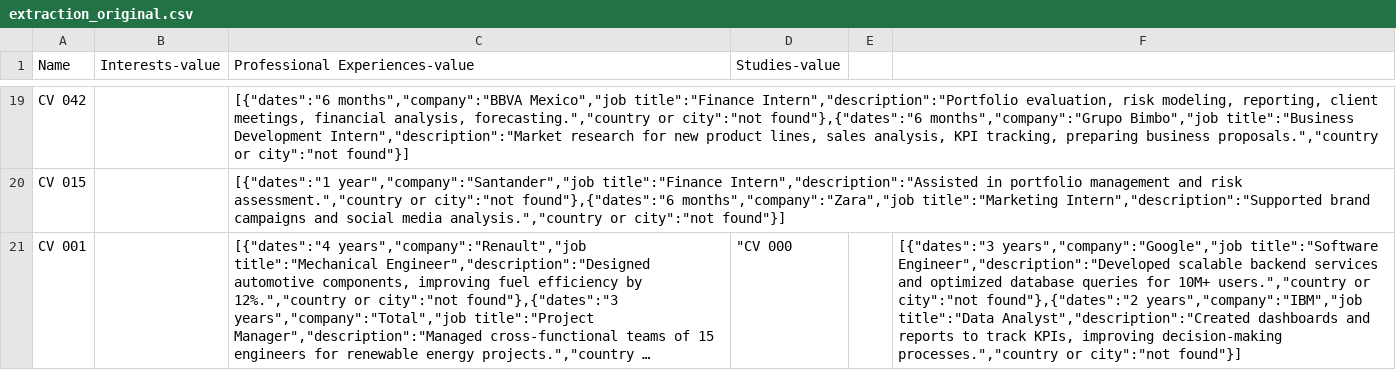
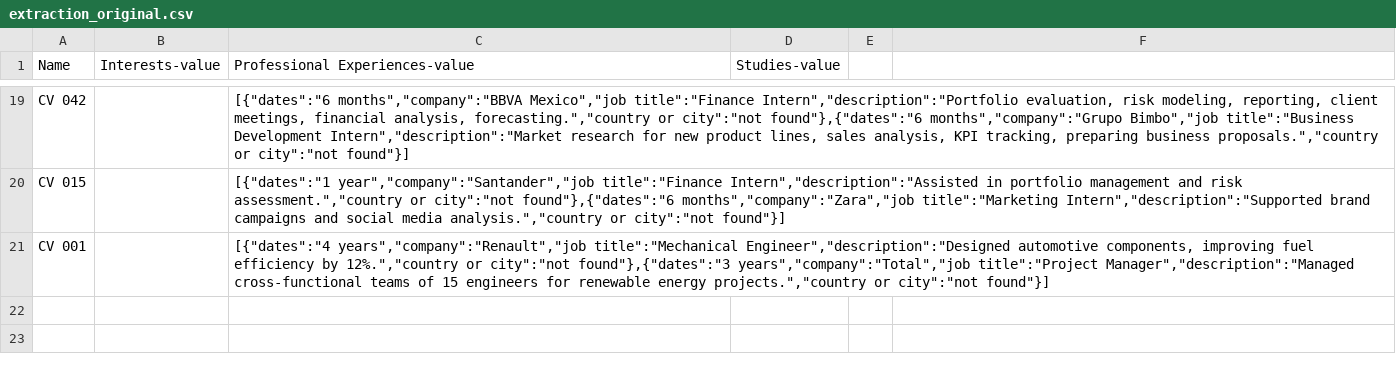
Before and after one commit to Lau-1/semantikmatch_biais, a CSV file: Etude_biais_genre-age-origin/run0/extraction_original.csv, drawn as a sheet; only a part is shown, gaps mark what is left out; long unchanged cells end in …; the diff names each change by its address in the sheet, - before the commit and + after, or states it on an @@ line.

```diff
--- a/Etude_biais_genre-age-origin/run0/extraction_original.csv
+++ b/Etude_biais_genre-age-origin/run0/extraction_original.csv
-D21 (Studies-value): "CV 000
+D21 (Studies-value): (empty)
-F21: [{"dates":"3 years","company":"Google","job title":"Software Engineer","description":"Developed scalable backend services and optimized database queries for 10M+ users.","country or city":"not found"},{"dates":"2 years","company":"IBM","job title":"Data Analyst","description":"Created dashboards and reports to track KPIs, improving decision-making processes.","country or city":"not found"}]
+F21: (empty)
```
Also changed, not shown: 13 other files.
